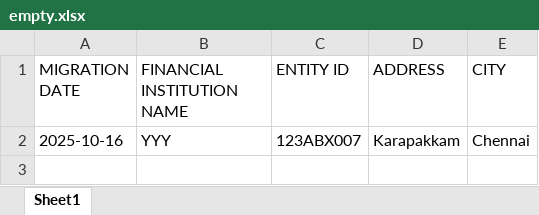
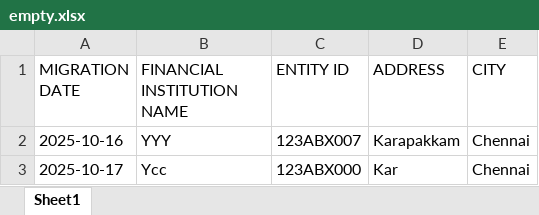
Before and after one commit to viveklade1487/FIS, an Excel workbook: empty.xlsx, sheet Sheet1, drawn as a sheet; values as stored, in another font and other column widths than the file's, no borders; the diff names each change by its address in the sheet, - before the commit and + after, or states it on an @@ line.

Commit message:
Appended data to sheet 'Sheet1'

```diff
--- a/empty.xlsx (sheet Sheet1)
+++ b/empty.xlsx (sheet Sheet1)
+row 3: 2025-10-17 | Ycc | 123ABX000 | Kar | Chennai
```
